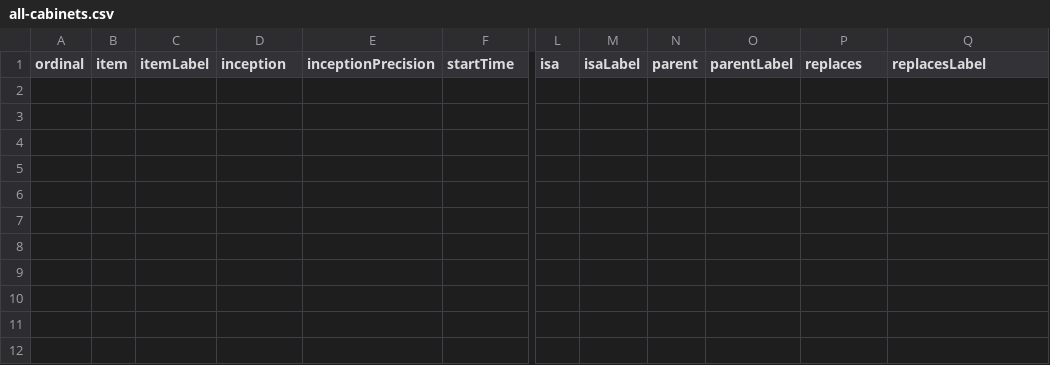
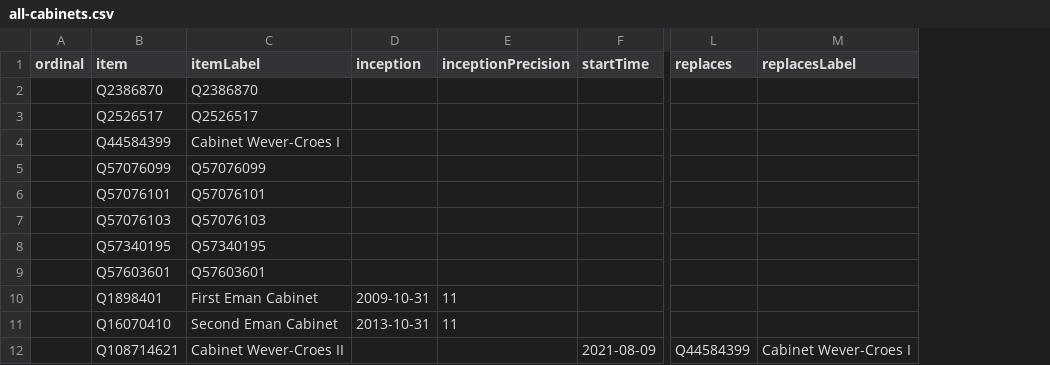
Before and after one commit to every-politician-scrapers/aruba-ministers, a CSV file: wikidata/results/all-cabinets.csv, drawn as a sheet; only a part is shown, gaps mark what is left out; removed rows and columns are numbered as before the commit, all else as after; rows hold the shown columns only; the diff names each change by its address in the sheet, - before the commit and + after, or states it on an @@ line.

Commit message:
Run SPARQL queries

```diff
--- a/wikidata/results/all-cabinets.csv
+++ b/wikidata/results/all-cabinets.csv
-column B (item), empty
-column C (itemLabel), empty
+column B (item), empty
+column C (itemLabel), empty
-column L (isa), empty
-column M (isaLabel), empty
-column N (parent), empty
-column O (parentLabel), empty
+row 2:  | Q2386870 | Q2386870
+row 3:  | Q2526517 | Q2526517
+row 4:  | Q44584399 | Cabinet Wever-Croes I
+row 5:  | Q57076099 | Q57076099
+row 6:  | Q57076101 | Q57076101
+row 7:  | Q57076103 | Q57076103
+row 8:  | Q57340195 | Q57340195
+row 9:  | Q57603601 | Q57603601
+row 10:  | Q1898401 | First Eman Cabinet | 2009-10-31 | 11
+row 11:  | Q16070410 | Second Eman Cabinet | 2013-10-31 | 11
+row 12:  | Q108714621 | Cabinet Wever-Croes II |  |  | 2021-08-09 | Q44584399 | Cabinet Wever-Croes I
```
